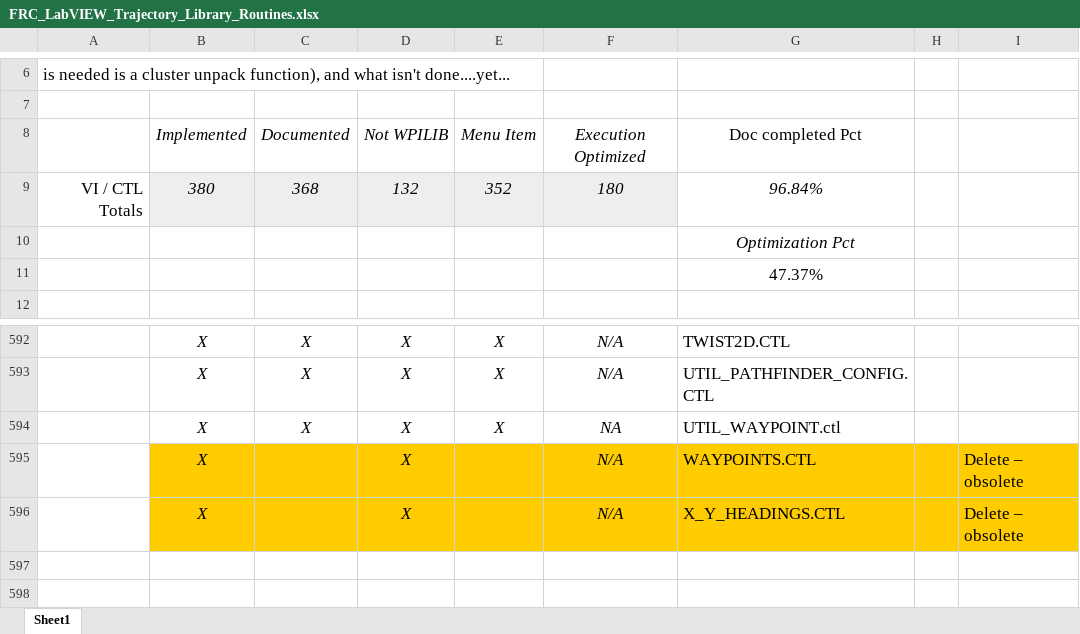
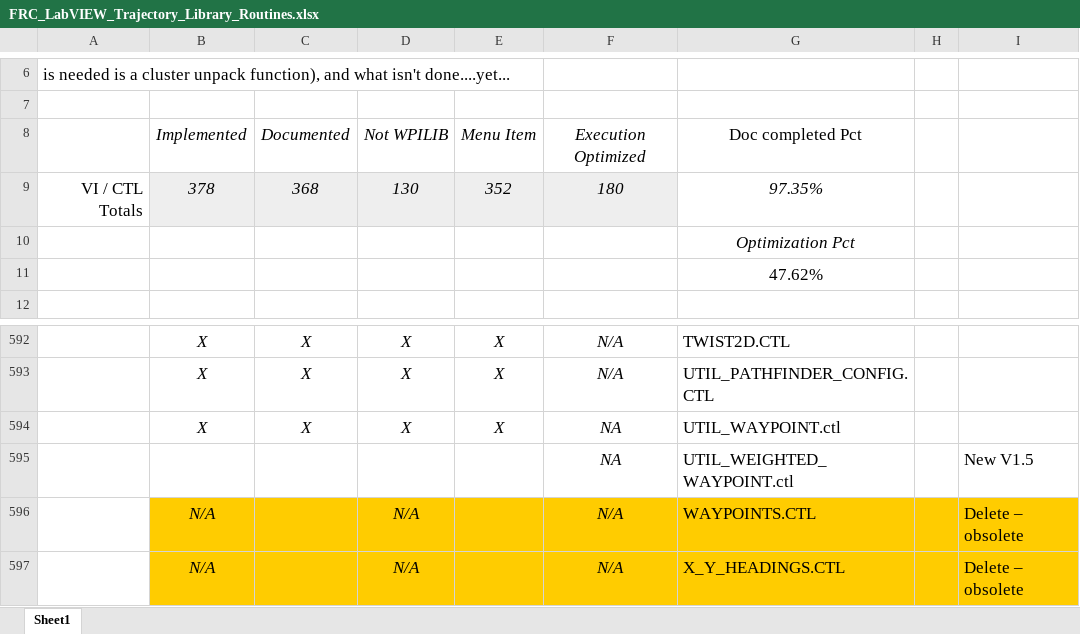
Before and after one commit to jsimpso81/WPIlibMathLabVIEW, an Excel workbook: FRC_LV_Trajectory_Library/FRC_LabVIEW_Trajectory_Library_Routines.xlsx, sheet Sheet1, drawn as a sheet; only a part is shown, gaps mark what is left out; values as stored, in another font and other column widths than the file's, no borders; addresses are those after the commit; the diff names each change by its address in the sheet, - before the commit and + after, or states it on an @@ line.

Commit message:
PRELIM - Added weighted waypoints and processing routines
Added weighted waypoint type defs and processing routines.  This will allow easier and more consistent implementation of splines similar to what Pathweaver does with it's custom code, without custom code.   Also removed several unused type defs (x_y_heading, and waypoints)

```diff
--- a/FRC_LV_Trajectory_Library/FRC_LabVIEW_Trajectory_Library_Routines.xlsx (sheet Sheet1)
+++ b/FRC_LV_Trajectory_Library/FRC_LabVIEW_Trajectory_Library_Routines.xlsx (sheet Sheet1)
-B9: 380
+B9: 378
-D9: 132
+D9: 130
-G9: 96.84%
+G9: 97.35%
-G11: 47.37%
+G11: 47.62%
+row 595:  |  |  |  |  | NA | UTIL_WEIGHTED_WAYPOINT.ctl |  | New V1.5
-B596:B597: X
+B596:B597: N/A
-D596:D597: X
+D596:D597: N/A
```
Also changed, not shown: formulas that keep their value, 8 other files.
